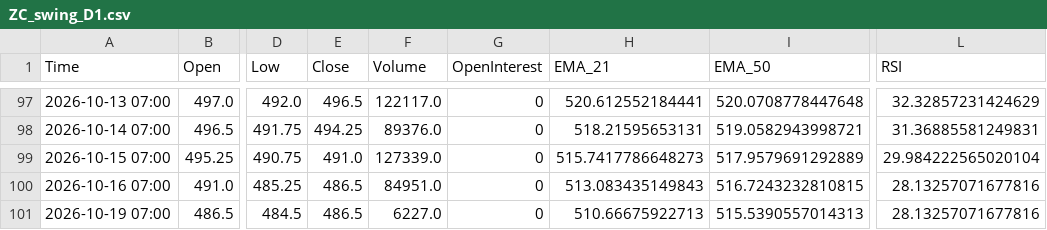
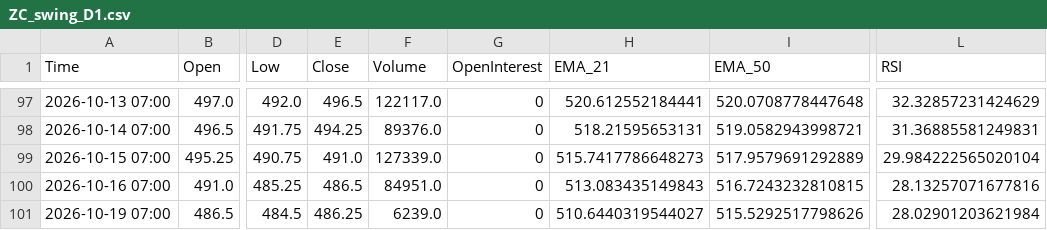
Before and after one commit to Thang-Cbot/dashboard, a CSV file: Data/output/ZC_swing_D1.csv, drawn as a sheet; only a part is shown, gaps mark what is left out; the diff names each change by its address in the sheet, - before the commit and + after, or states it on an @@ line.

```diff
--- a/Data/output/ZC_swing_D1.csv
+++ b/Data/output/ZC_swing_D1.csv
-E101 (Close): 486.5
+E101 (Close): 486.25
-F101 (Volume): 6227.0
+F101 (Volume): 6239.0
-H101 (EMA_21): 510.66675922713
+H101 (EMA_21): 510.6440319544027
-I101 (EMA_50): 515.5390557014313
+I101 (EMA_50): 515.5292517798626
-L101 (RSI): 28.13257071677816
+L101 (RSI): 28.02901203621984
```
Also changed, not shown: Data/output/ZW_active_D1.csv, Data/output/ZW_swing_D1.csv, 8 other files.
